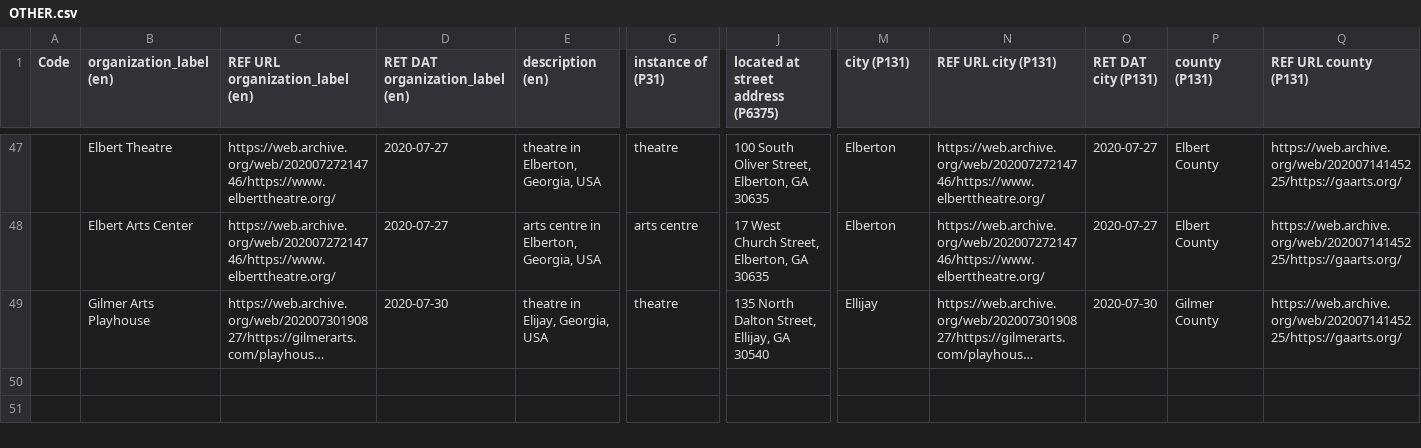
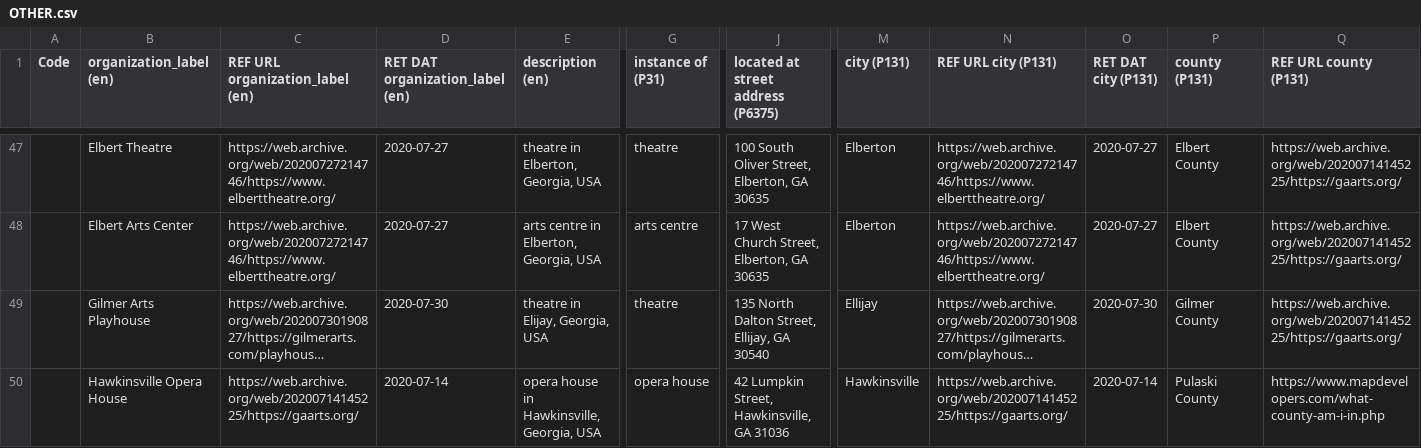
Before and after one commit to AUC-Woodruff-Library/GaNCH-data, a CSV file: data/OTHER.csv, drawn as a sheet; only a part is shown, gaps mark what is left out; long unchanged cells end in …; rows hold the shown columns only; the diff names each change by its address in the sheet, - before the commit and + after, or states it on an @@ line.

```diff
--- a/data/OTHER.csv
+++ b/data/OTHER.csv
+row 50:  | Hawkinsville Opera House | https://web.archive.org/web/20200714145225/https://gaarts.org/ | 2020-07-14 | opera house in Hawkinsville, Georgia, USA | opera house | 42 Lumpkin Street, Hawkinsville, GA 31036 | Hawkinsville | https://web.archive.org/web/20200714145225/https://gaarts.org/ | 2020-07-14 | Pulaski County | https://www.mapdevelopers.com/what-county-am-i-in.php
```
Also changed, not shown: 1 other file.
